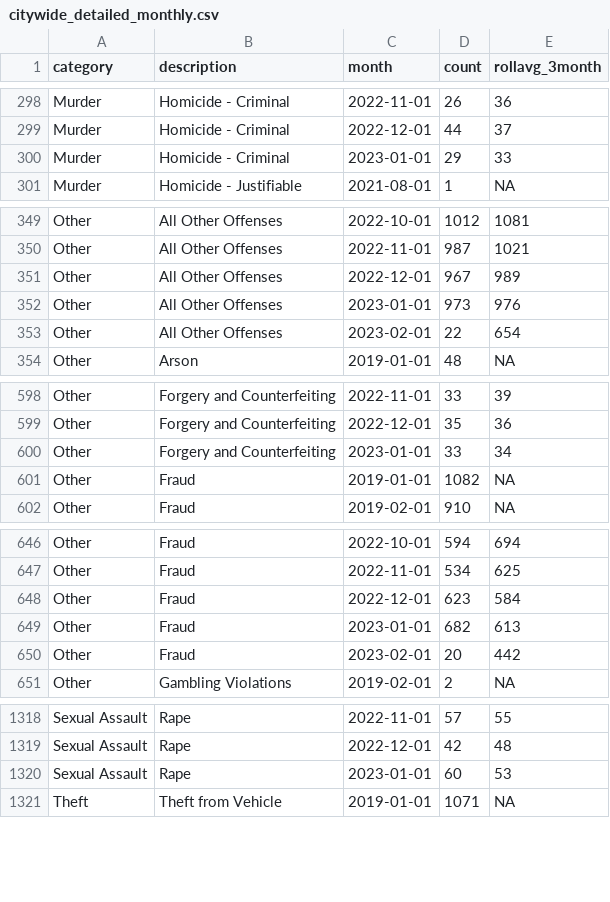
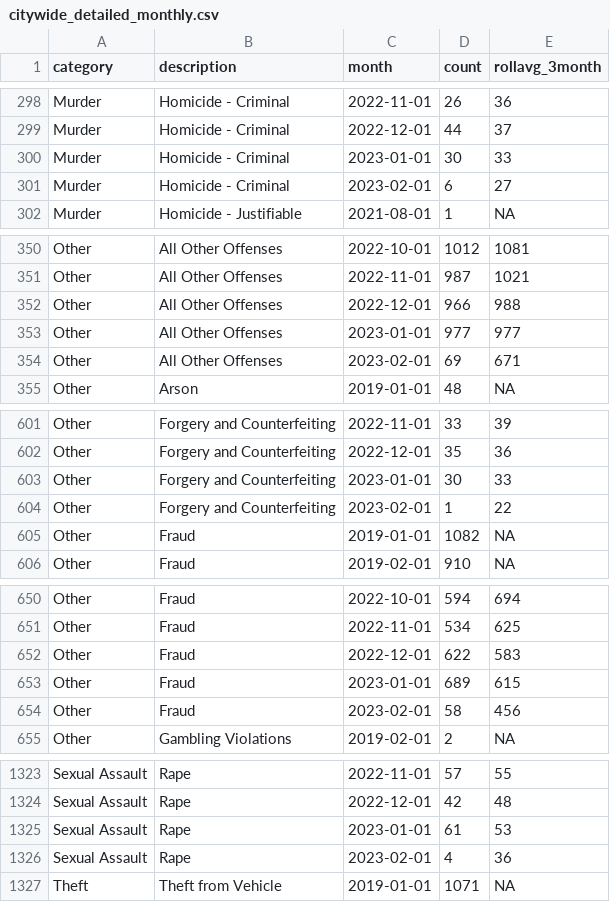
Before and after one commit to abcotvdata/safetytracker_philadelphia, a CSV file: data/output/monthly/citywide_detailed_monthly.csv, drawn as a sheet; only a part is shown, gaps mark what is left out; the diff covers the shown part only.

Commit message:
New crime data collected

```diff
--- a/data/output/monthly/citywide_detailed_monthly.csv
+++ b/data/output/monthly/citywide_detailed_monthly.csv
@@ -299,3 +299,4 @@ Murder,Homicide - Criminal,2022-11-01,26,36
 Murder,Homicide - Criminal,2022-12-01,44,37
-Murder,Homicide - Criminal,2023-01-01,29,33
+Murder,Homicide - Criminal,2023-01-01,30,33
+Murder,Homicide - Criminal,2023-02-01,6,27
 Murder,Homicide - Justifiable,2021-08-01,1,NA
@@ -350,5 +351,5 @@ Other,All Other Offenses,2022-10-01,1012,1081
 Other,All Other Offenses,2022-11-01,987,1021
-Other,All Other Offenses,2022-12-01,967,989
-Other,All Other Offenses,2023-01-01,973,976
-Other,All Other Offenses,2023-02-01,22,654
+Other,All Other Offenses,2022-12-01,966,988
+Other,All Other Offenses,2023-01-01,977,977
+Other,All Other Offenses,2023-02-01,69,671
 Other,Arson,2019-01-01,48,NA
@@ -599,3 +602,4 @@ Other,Forgery and Counterfeiting,2022-11-01,33,39
 Other,Forgery and Counterfeiting,2022-12-01,35,36
-Other,Forgery and Counterfeiting,2023-01-01,33,34
+Other,Forgery and Counterfeiting,2023-01-01,30,33
+Other,Forgery and Counterfeiting,2023-02-01,1,22
 Other,Fraud,2019-01-01,1082,NA
@@ -647,5 +651,5 @@ Other,Fraud,2022-10-01,594,694
 Other,Fraud,2022-11-01,534,625
-Other,Fraud,2022-12-01,623,584
-Other,Fraud,2023-01-01,682,613
-Other,Fraud,2023-02-01,20,442
+Other,Fraud,2022-12-01,622,583
+Other,Fraud,2023-01-01,689,615
+Other,Fraud,2023-02-01,58,456
 Other,Gambling Violations,2019-02-01,2,NA
@@ -1319,3 +1324,4 @@ Sexual Assault,Rape,2022-11-01,57,55
 Sexual Assault,Rape,2022-12-01,42,48
-Sexual Assault,Rape,2023-01-01,60,53
+Sexual Assault,Rape,2023-01-01,61,53
+Sexual Assault,Rape,2023-02-01,4,36
 Theft,Theft from Vehicle,2019-01-01,1071,NA
```
Also changed, not shown: 3 added rows and 57 edited cells elsewhere in this file, data/output/districts/district_detailed.csv, data/output/districts/district_type.csv, 47 other files.
